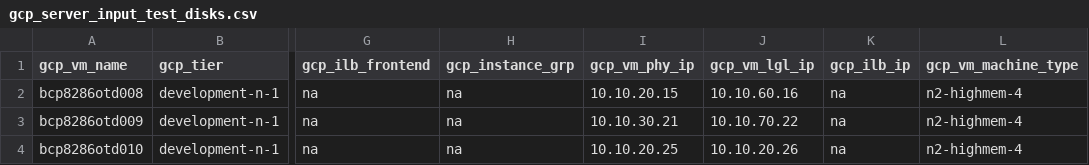
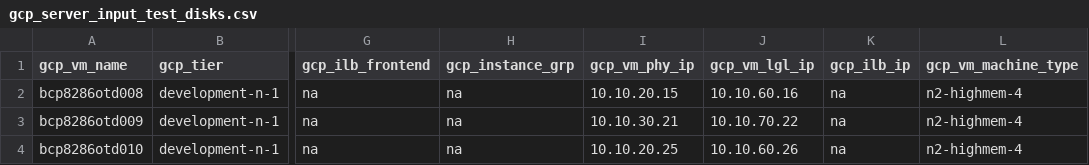
Before and after one commit to tejz1386/gcp_terraform_demo_test, a CSV file: development/gcp_server_input_test_disks.csv, drawn as a sheet; only a part is shown, gaps mark what is left out; the diff names each change by its address in the sheet, - before the commit and + after, or states it on an @@ line.

Commit message:
correcting sec IP

```diff
--- a/development/gcp_server_input_test_disks.csv
+++ b/development/gcp_server_input_test_disks.csv
-J4 (gcp_vm_lgl_ip): 10.10.20.26
+J4 (gcp_vm_lgl_ip): 10.10.60.26
```
